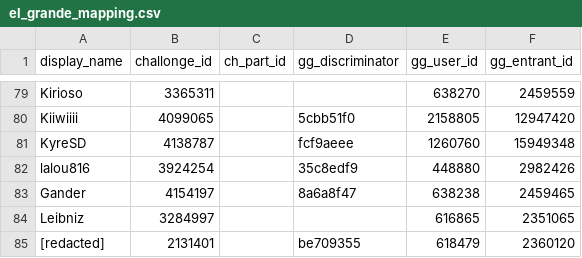
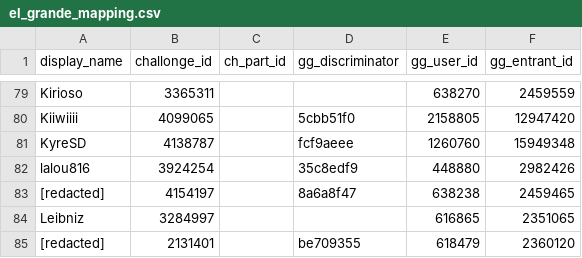
Before and after one commit to aTastyT0ast/llbpro, a CSV file: ranking-calculation/assets/el_grande_mapping.csv, drawn as a sheet; only a part is shown, gaps mark what is left out.

```diff
--- a/ranking-calculation/assets/el_grande_mapping.csv
+++ b/ranking-calculation/assets/el_grande_mapping.csv
@@ -82,3 +82,3 @@ KyreSD,4138787,,fcf9aeee,1260760,15949348
 lalou816,3924254,,35c8edf9,448880,2982426
-Gander,4154197,,8a6a8f47,638238,2459465
+[redacted],4154197,,8a6a8f47,638238,2459465
 Leibniz,3284997,,,616865,2351065
```
Also changed, not shown: challonge/challonge_tourneys.csv, 5 other files.
